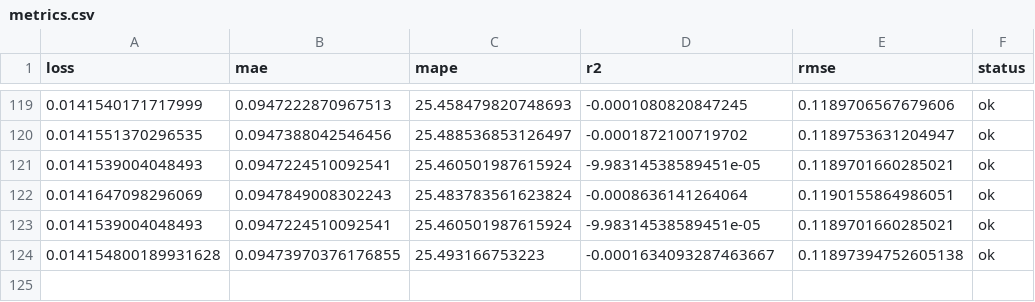
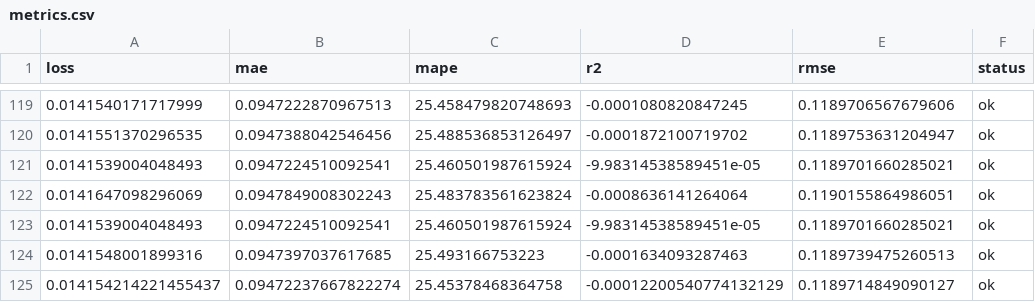
Before and after one commit to autobotsmlops/project, a CSV file: metrics.csv, drawn as a sheet; only a part is shown, gaps mark what is left out.

```diff
--- a/metrics.csv
+++ b/metrics.csv
@@ -123,2 +123,3 @@ loss,mae,mape,r2,rmse,status
 0.0141539004048493,0.0947224510092541,25.460501987615924,-9.98314538589451e-05,0.1189701660285021,ok
-0.014154800189931628,0.09473970376176855,25.493166753223,-0.0001634093287463667,0.11897394752605138,ok
+0.0141548001899316,0.0947397037617685,25.493166753223,-0.0001634093287463,0.1189739475260513,ok
+0.014154214221455437,0.09472237667822274,25.45378468364758,-0.00012200540774132129,0.1189714849090127,ok
```
